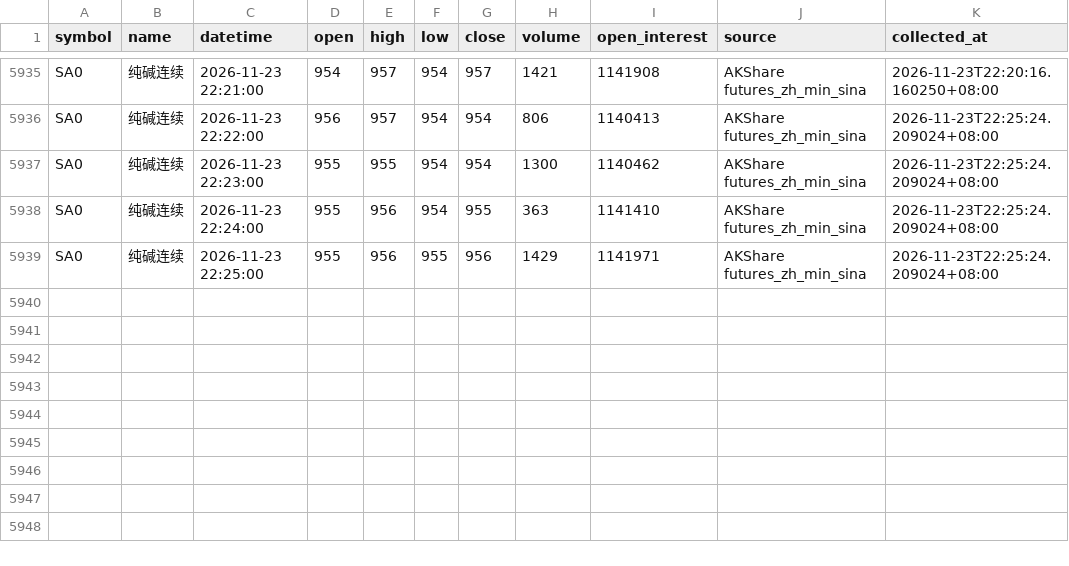
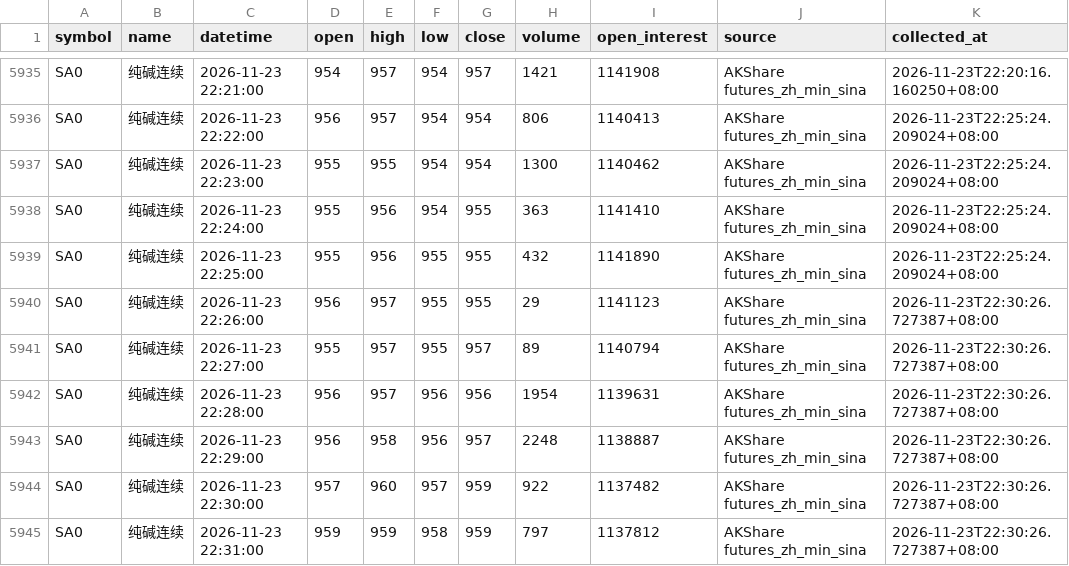
Before and after one commit to luckyjohnlucky/akshare-futures-data, a CSV file: output/SA0_minute_bars.csv, drawn as a sheet; only a part is shown, gaps mark what is left out.

```diff
--- a/output/SA0_minute_bars.csv
+++ b/output/SA0_minute_bars.csv
@@ -5938,2 +5938,8 @@ SA0,纯碱连续,2026-11-23 22:23:00,955,955,954,954,1300,1140462,AKShare future
 SA0,纯碱连续,2026-11-23 22:24:00,955,956,954,955,363,1141410,AKShare futures_zh_min_sina,2026-11-23T22:25:24.209024+08:00
-SA0,纯碱连续,2026-11-23 22:25:00,955,956,955,956,1429,1141971,AKShare futures_zh_min_sina,2026-11-23T22:25:24.209024+08:00
+SA0,纯碱连续,2026-11-23 22:25:00,955,956,955,955,432,1141890,AKShare futures_zh_min_sina,2026-11-23T22:25:24.209024+08:00
+SA0,纯碱连续,2026-11-23 22:26:00,956,957,955,955,29,1141123,AKShare futures_zh_min_sina,2026-11-23T22:30:26.727387+08:00
+SA0,纯碱连续,2026-11-23 22:27:00,955,957,955,957,89,1140794,AKShare futures_zh_min_sina,2026-11-23T22:30:26.727387+08:00
+SA0,纯碱连续,2026-11-23 22:28:00,956,957,956,956,1954,1139631,AKShare futures_zh_min_sina,2026-11-23T22:30:26.727387+08:00
+SA0,纯碱连续,2026-11-23 22:29:00,956,958,956,957,2248,1138887,AKShare futures_zh_min_sina,2026-11-23T22:30:26.727387+08:00
+SA0,纯碱连续,2026-11-23 22:30:00,957,960,957,959,922,1137482,AKShare futures_zh_min_sina,2026-11-23T22:30:26.727387+08:00
+SA0,纯碱连续,2026-11-23 22:31:00,959,959,958,959,797,1137812,AKShare futures_zh_min_sina,2026-11-23T22:30:26.727387+08:00
```
Also changed, not shown: output/FG0_minute_bars.csv, output/HC0_minute_bars.csv, 6 other files.
